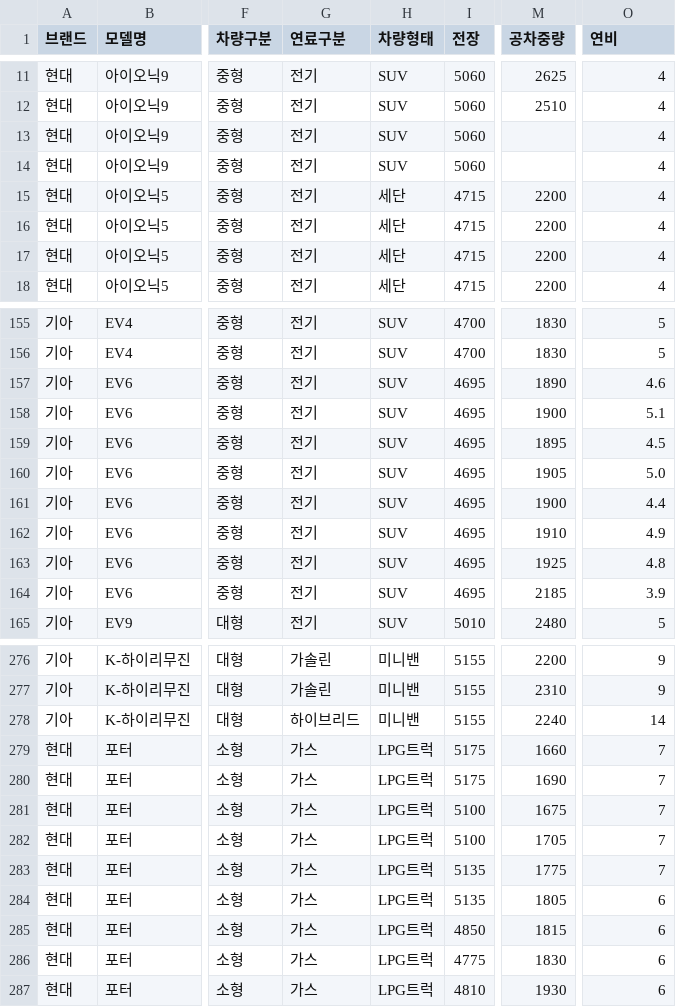
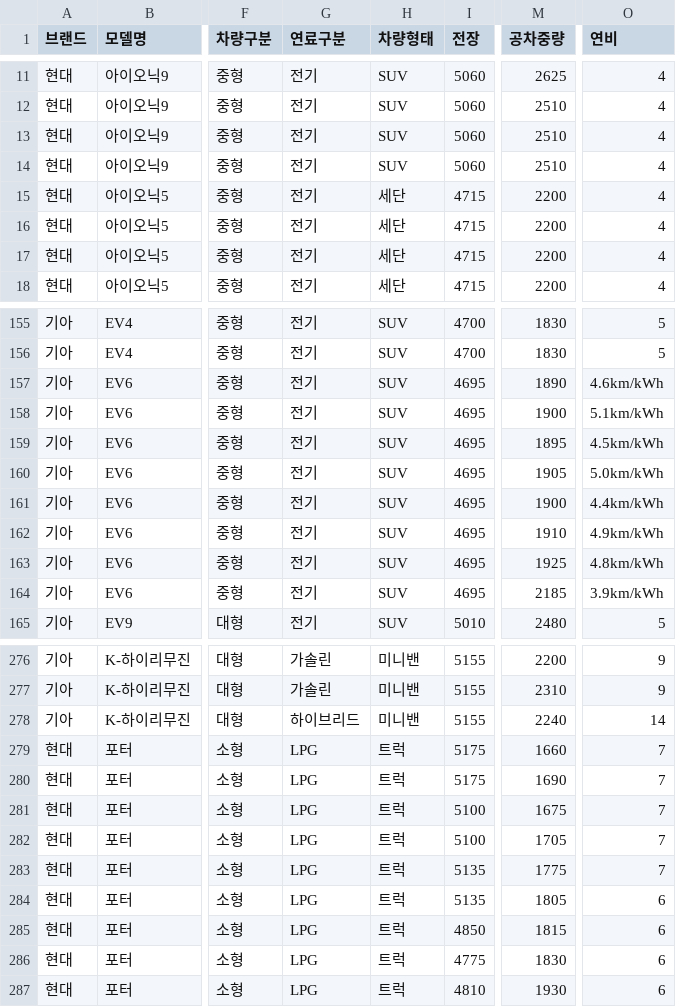
Before and after one commit to CodeWorks-hi/hyundai-crm-platform, a CSV file: data/hyundae_car_list.csv, drawn as a sheet; only a part is shown, gaps mark what is left out; the diff names each change by its address in the sheet, - before the commit and + after, or states it on an @@ line.

```diff
--- a/data/hyundae_car_list.csv
+++ b/data/hyundae_car_list.csv
-M13:M14 (공차중량): (empty)
+M13:M14 (공차중량): 2510
-O157 (연비): 4.6
+O157 (연비): 4.6km/kWh
-O158 (연비): 5.1
+O158 (연비): 5.1km/kWh
-O159 (연비): 4.5
+O159 (연비): 4.5km/kWh
-O160 (연비): 5.0
+O160 (연비): 5.0km/kWh
-O161 (연비): 4.4
+O161 (연비): 4.4km/kWh
-O162 (연비): 4.9
+O162 (연비): 4.9km/kWh
-O163 (연비): 4.8
+O163 (연비): 4.8km/kWh
-O164 (연비): 3.9
+O164 (연비): 3.9km/kWh
-G279:G287 (연료구분): 가스
+G279:G287 (연료구분): LPG
-H279:H287 (차량형태): LPG트럭
+H279:H287 (차량형태): 트럭
```
Also changed, not shown: 3 other files.
